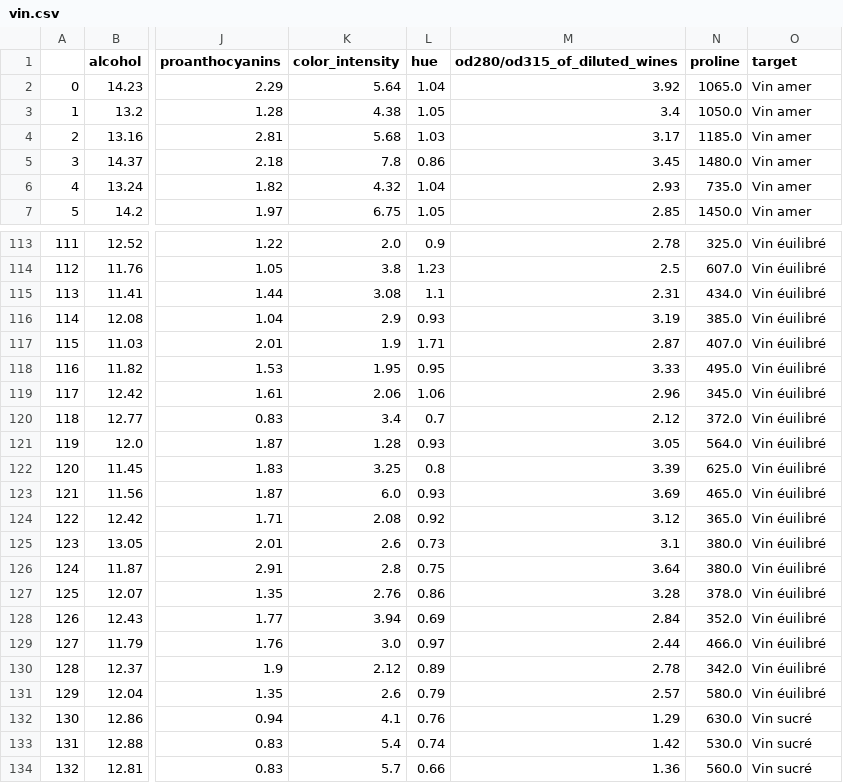
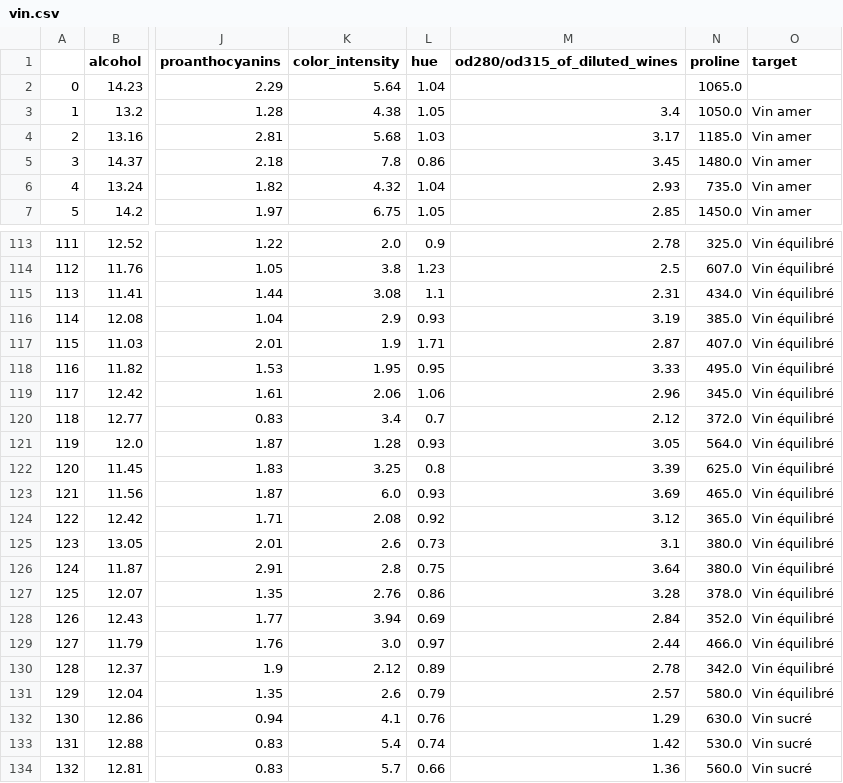
Before and after one commit to darssn/projet_ML, a CSV file: vin.csv, drawn as a sheet; only a part is shown, gaps mark what is left out; the diff covers the shown part only; the diff names each change by its address in the sheet, - before the commit and + after, or states it on an @@ line.

```diff
--- a/vin.csv
+++ b/vin.csv
-M2 (od280/od315_of_diluted_wines): 3.92
+M2 (od280/od315_of_diluted_wines): (empty)
-O2 (target): Vin amer
+O2 (target): (empty)
-O113:O131 (target): Vin éuilibré
+O113:O131 (target): Vin équilibré
```
Also changed, not shown: 53 edited cells elsewhere in this file, 1 other file.
